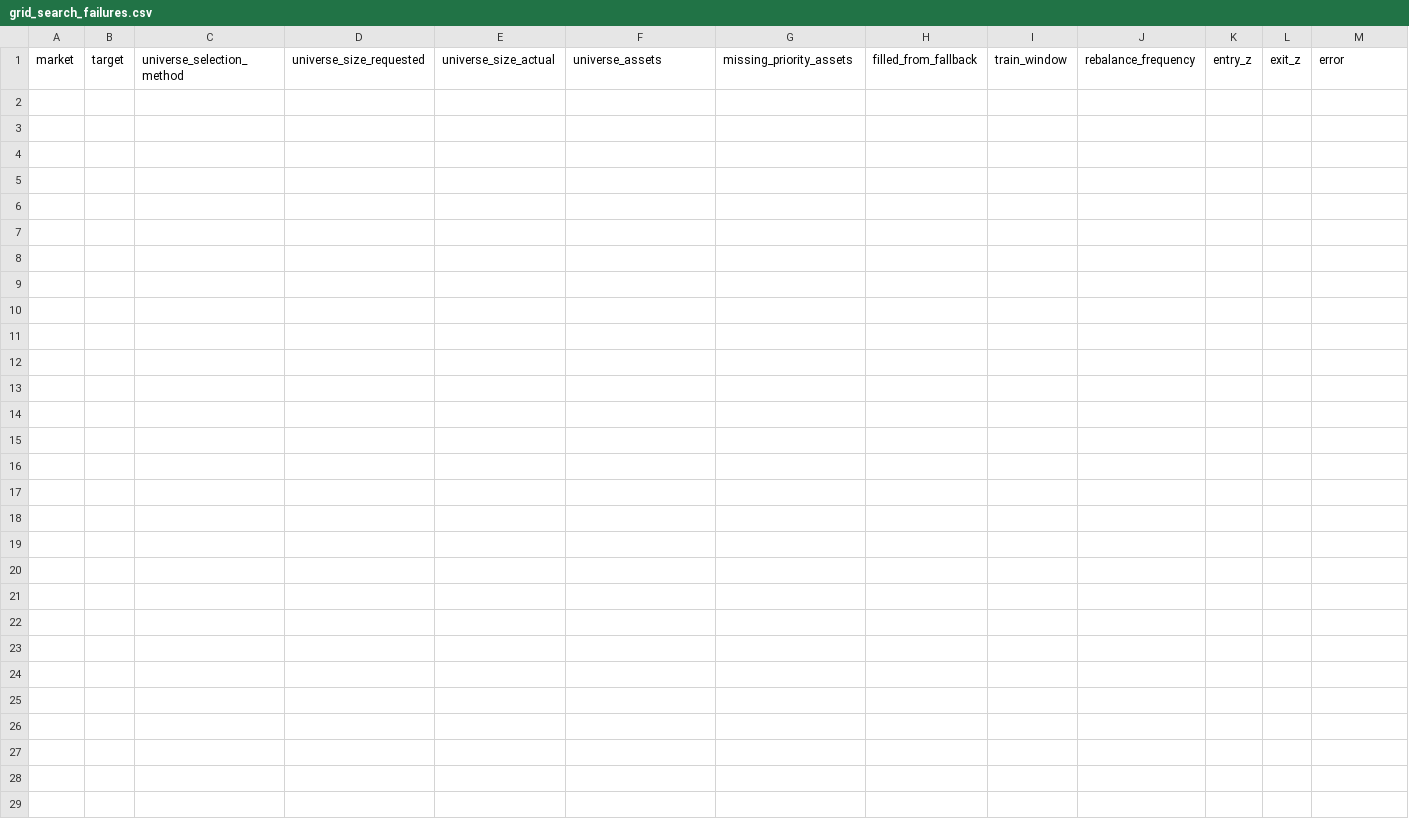
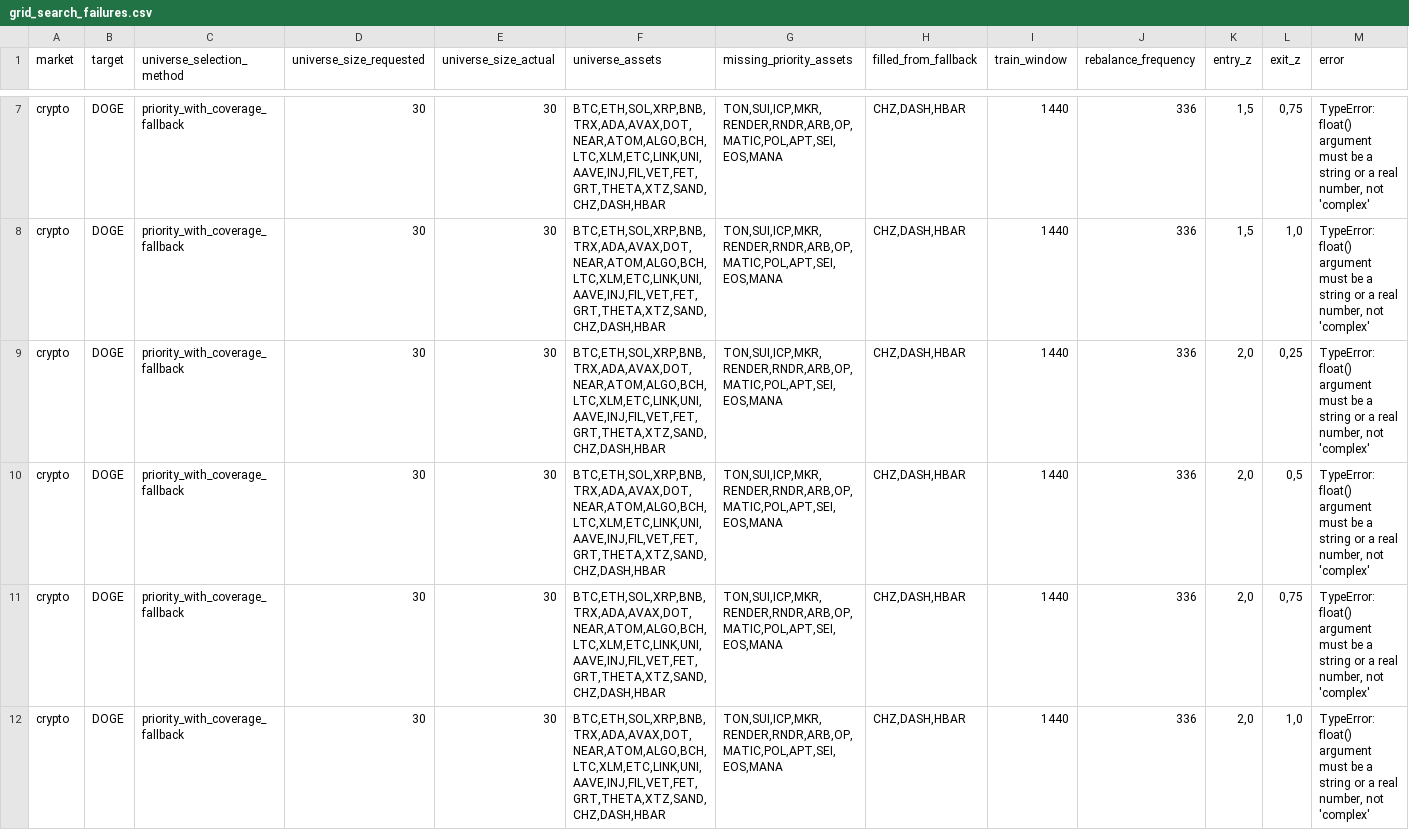
Before and after one commit to Vault-Guy/replication-portfolio-arbitrage-mvp, a CSV file: results/grid_search_eu/grid_search_failures.csv, drawn as a sheet; only a part is shown, gaps mark what is left out; the diff covers the shown part only; the diff names each change by its address in the sheet, - before the commit and + after, or states it on an @@ line.

```diff
--- a/results/grid_search_eu/grid_search_failures.csv
+++ b/results/grid_search_eu/grid_search_failures.csv
+row 7: crypto | DOGE | priority_with_coverage_fallback | 30 | 30 | BTC,ETH,SOL,XRP,BNB,TRX,ADA,AVAX,DOT,NEAR,ATOM,ALGO,BCH,LTC,XLM,ETC,LINK,UNI,AAVE,INJ,FIL,VET,FET,GRT,THETA,XTZ,SAND,CHZ,DASH,HBAR | TON,SUI,ICP,MKR,RENDER,RNDR,ARB,OP,MATIC,POL,APT,SEI,EOS,MANA | CHZ,DASH,HBAR | 1440 | 336 | 1,5 | 0,75 | TypeError: float() argument must be a string or a real number, not 'complex'
+row 8: crypto | DOGE | priority_with_coverage_fallback | 30 | 30 | BTC,ETH,SOL,XRP,BNB,TRX,ADA,AVAX,DOT,NEAR,ATOM,ALGO,BCH,LTC,XLM,ETC,LINK,UNI,AAVE,INJ,FIL,VET,FET,GRT,THETA,XTZ,SAND,CHZ,DASH,HBAR | TON,SUI,ICP,MKR,RENDER,RNDR,ARB,OP,MATIC,POL,APT,SEI,EOS,MANA | CHZ,DASH,HBAR | 1440 | 336 | 1,5 | 1,0 | TypeError: float() argument must be a string or a real number, not 'complex'
+row 9: crypto | DOGE | priority_with_coverage_fallback | 30 | 30 | BTC,ETH,SOL,XRP,BNB,TRX,ADA,AVAX,DOT,NEAR,ATOM,ALGO,BCH,LTC,XLM,ETC,LINK,UNI,AAVE,INJ,FIL,VET,FET,GRT,THETA,XTZ,SAND,CHZ,DASH,HBAR | TON,SUI,ICP,MKR,RENDER,RNDR,ARB,OP,MATIC,POL,APT,SEI,EOS,MANA | CHZ,DASH,HBAR | 1440 | 336 | 2,0 | 0,25 | TypeError: float() argument must be a string or a real number, not 'complex'
+row 10: crypto | DOGE | priority_with_coverage_fallback | 30 | 30 | BTC,ETH,SOL,XRP,BNB,TRX,ADA,AVAX,DOT,NEAR,ATOM,ALGO,BCH,LTC,XLM,ETC,LINK,UNI,AAVE,INJ,FIL,VET,FET,GRT,THETA,XTZ,SAND,CHZ,DASH,HBAR | TON,SUI,ICP,MKR,RENDER,RNDR,ARB,OP,MATIC,POL,APT,SEI,EOS,MANA | CHZ,DASH,HBAR | 1440 | 336 | 2,0 | 0,5 | TypeError: float() argument must be a string or a real number, not 'complex'
+row 11: crypto | DOGE | priority_with_coverage_fallback | 30 | 30 | BTC,ETH,SOL,XRP,BNB,TRX,ADA,AVAX,DOT,NEAR,ATOM,ALGO,BCH,LTC,XLM,ETC,LINK,UNI,AAVE,INJ,FIL,VET,FET,GRT,THETA,XTZ,SAND,CHZ,DASH,HBAR | TON,SUI,ICP,MKR,RENDER,RNDR,ARB,OP,MATIC,POL,APT,SEI,EOS,MANA | CHZ,DASH,HBAR | 1440 | 336 | 2,0 | 0,75 | TypeError: float() argument must be a string or a real number, not 'complex'
+row 12: crypto | DOGE | priority_with_coverage_fallback | 30 | 30 | BTC,ETH,SOL,XRP,BNB,TRX,ADA,AVAX,DOT,NEAR,ATOM,ALGO,BCH,LTC,XLM,ETC,LINK,UNI,AAVE,INJ,FIL,VET,FET,GRT,THETA,XTZ,SAND,CHZ,DASH,HBAR | TON,SUI,ICP,MKR,RENDER,RNDR,ARB,OP,MATIC,POL,APT,SEI,EOS,MANA | CHZ,DASH,HBAR | 1440 | 336 | 2,0 | 1,0 | TypeError: float() argument must be a string or a real number, not 'complex'
```
Also changed, not shown: 5 added rows elsewhere in this file, results/grid_search/best_by_target.csv, results/grid_search/grid_search_failures.csv, 15 other files.
